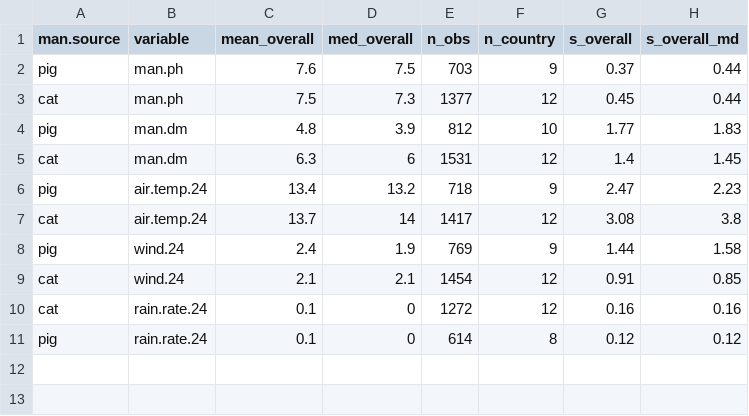
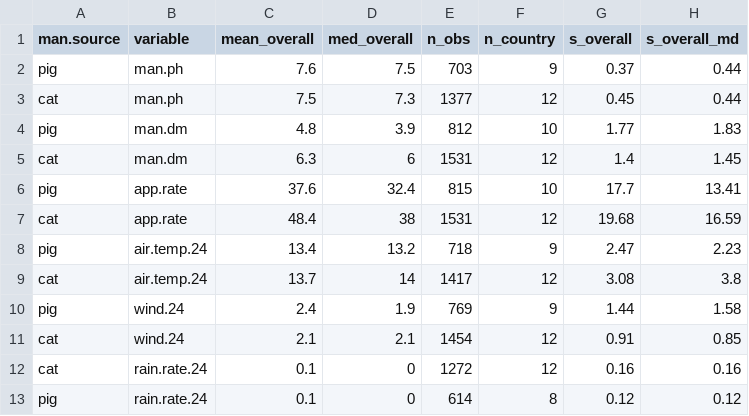
Before and after one commit to made-by-kevin/ALFAM2-data, a CSV file: analysis/averages/output/overall_means.csv, drawn as a sheet.

```diff
--- a/analysis/averages/output/overall_means.csv
+++ b/analysis/averages/output/overall_means.csv
@@ -5,2 +5,4 @@ pig,man.dm,4.8,3.9,812,10,1.77,1.83
 cat,man.dm,6.3,6,1531,12,1.4,1.45
+pig,app.rate,37.6,32.4,815,10,17.7,13.41
+cat,app.rate,48.4,38,1531,12,19.68,16.59
 pig,air.temp.24,13.4,13.2,718,9,2.47,2.23
```
Also changed, not shown: analysis/averages/output/country_means.csv, 1 other file.
